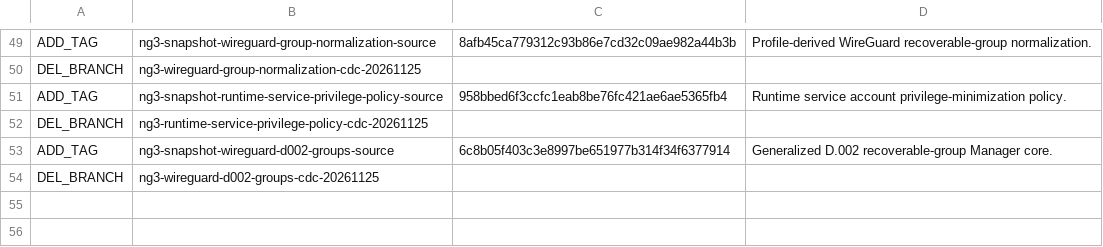
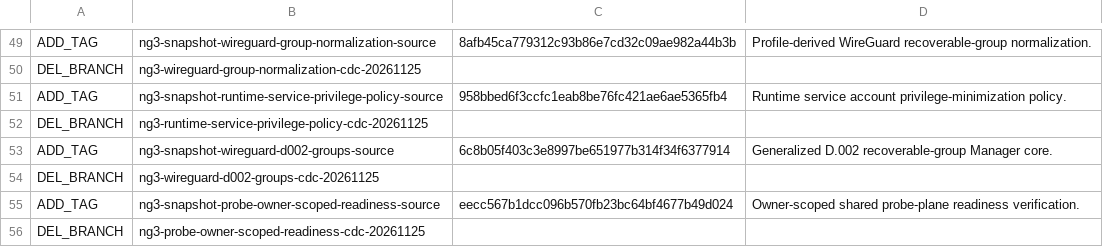
Before and after one commit to abyssdigger/vpn-gateway, a TSV file: REF-HYGIENE.tsv, drawn as a sheet; only a part is shown, gaps mark what is left out.

Commit message:
Record scoped probe-readiness ref hygiene

```diff
--- a/REF-HYGIENE.tsv
+++ b/REF-HYGIENE.tsv
@@ -54 +54,3 @@ ADD_TAG	ng3-snapshot-wireguard-d002-groups-source	6c8b05f403c3e8997be651977b314f
 DEL_BRANCH	ng3-wireguard-d002-groups-cdc-20261125
+ADD_TAG	ng3-snapshot-probe-owner-scoped-readiness-source	eecc567b1dcc096b570fb23bc64bf4677b49d024	Owner-scoped shared probe-plane readiness verification.
+DEL_BRANCH	ng3-probe-owner-scoped-readiness-cdc-20261125
```
